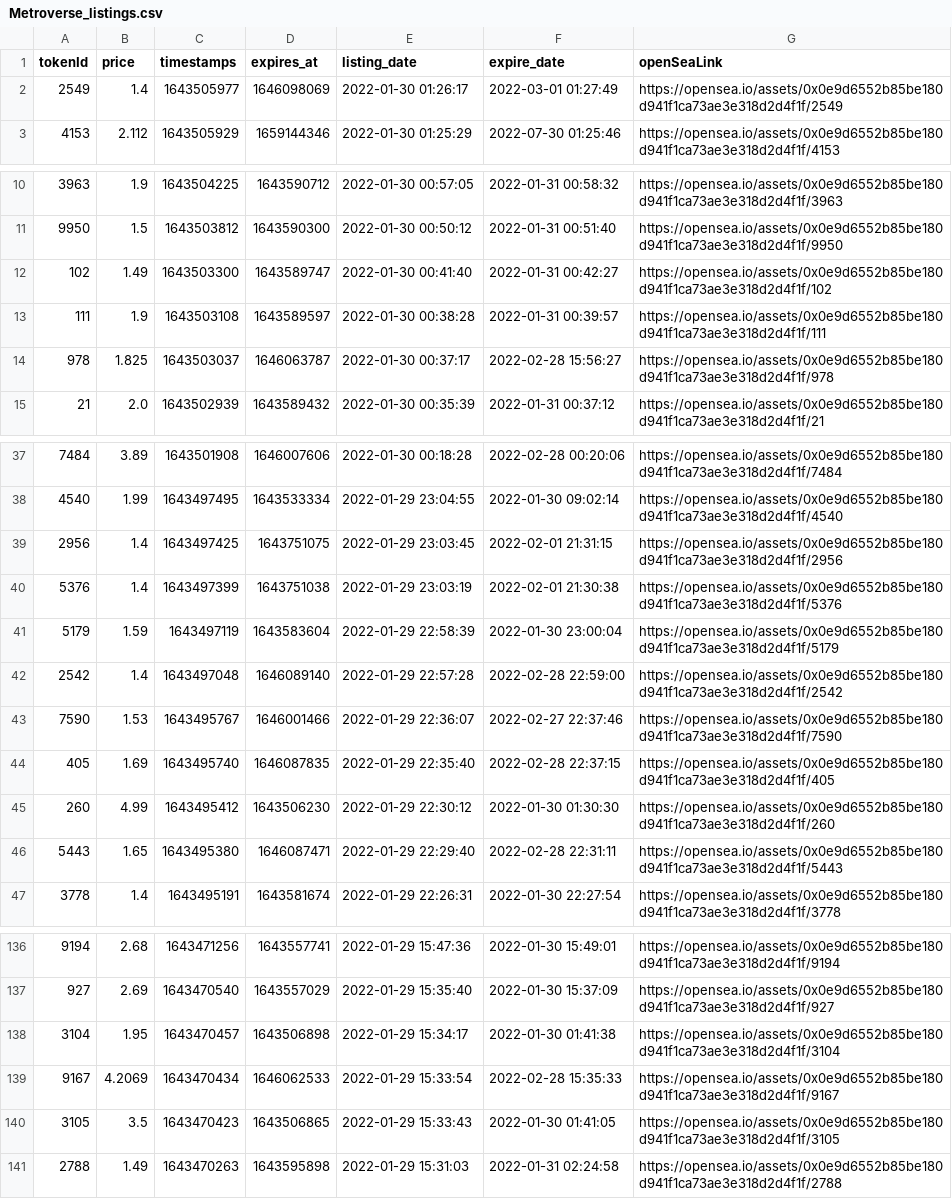
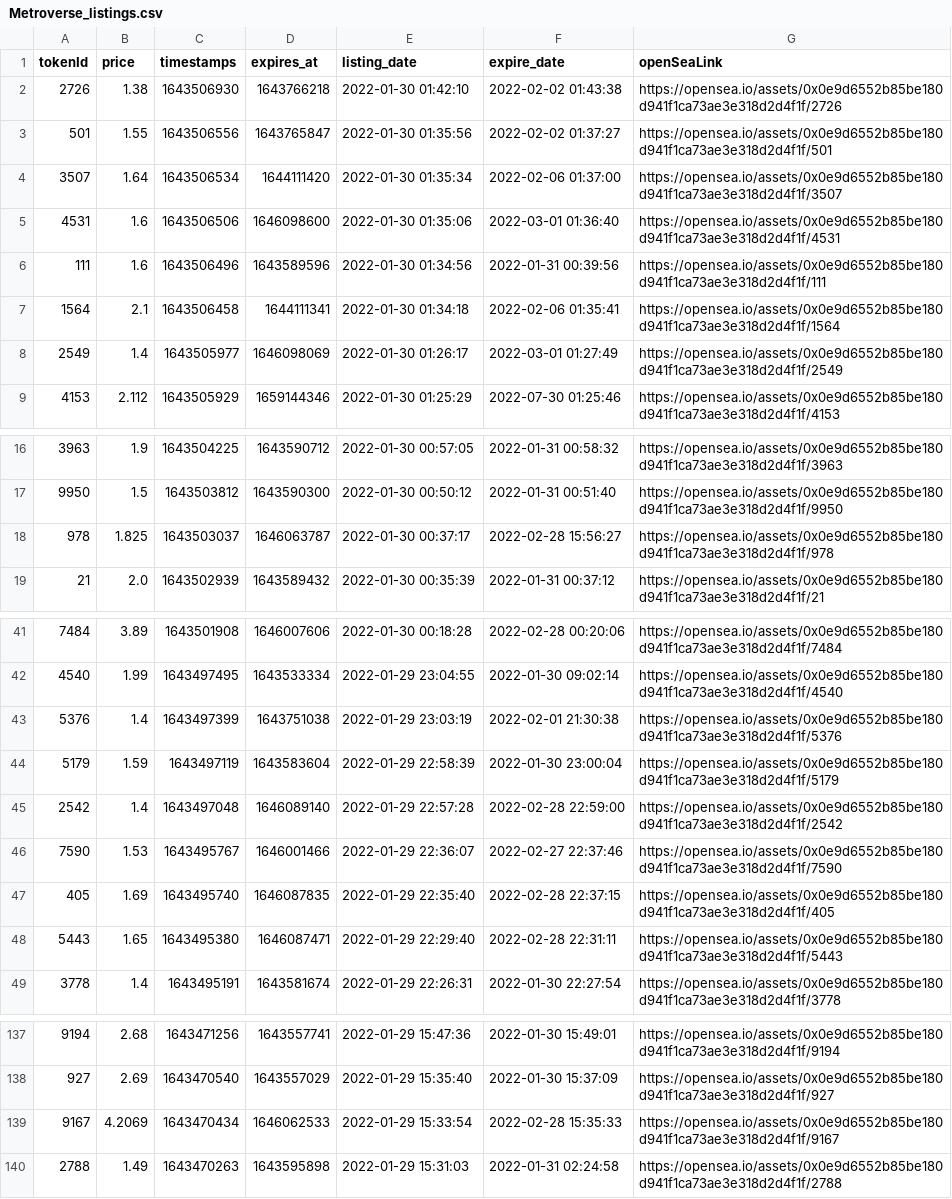
Before and after one commit to dlrec/MetroverseTracker, a CSV file: Metroverse_listings.csv, drawn as a sheet; only a part is shown, gaps mark what is left out; the diff covers the shown part only.

Commit message:
Automated commit message.

```diff
--- a/Metroverse_listings.csv
+++ b/Metroverse_listings.csv
@@ -1,2 +1,8 @@
 tokenId,price,timestamps,expires_at,listing_date,expire_date,openSeaLink
+2726,1.38,1643506930,1643766218,2022-01-30 01:42:10,2022-02-02 01:43:38,https://opensea.io/assets/0x0e9d6552b85be180d941f1ca73ae3e318d2d4f1f/2726
+501,1.55,1643506556,1643765847,2022-01-30 01:35:56,2022-02-02 01:37:27,https://opensea.io/assets/0x0e9d6552b85be180d941f1ca73ae3e318d2d4f1f/501
+3507,1.64,1643506534,1644111420,2022-01-30 01:35:34,2022-02-06 01:37:00,https://opensea.io/assets/0x0e9d6552b85be180d941f1ca73ae3e318d2d4f1f/3507
+4531,1.6,1643506506,1646098600,2022-01-30 01:35:06,2022-03-01 01:36:40,https://opensea.io/assets/0x0e9d6552b85be180d941f1ca73ae3e318d2d4f1f/4531
+111,1.6,1643506496,1643589596,2022-01-30 01:34:56,2022-01-31 00:39:56,https://opensea.io/assets/0x0e9d6552b85be180d941f1ca73ae3e318d2d4f1f/111
+1564,2.1,1643506458,1644111341,2022-01-30 01:34:18,2022-02-06 01:35:41,https://opensea.io/assets/0x0e9d6552b85be180d941f1ca73ae3e318d2d4f1f/1564
 2549,1.4,1643505977,1646098069,2022-01-30 01:26:17,2022-03-01 01:27:49,https://opensea.io/assets/0x0e9d6552b85be180d941f1ca73ae3e318d2d4f1f/2549
@@ -11,4 +17,2 @@ tokenId,price,timestamps,expires_at,listing_date,expire_date,openSeaLink
 9950,1.5,1643503812,1643590300,2022-01-30 00:50:12,2022-01-31 00:51:40,https://opensea.io/assets/0x0e9d6552b85be180d941f1ca73ae3e318d2d4f1f/9950
-102,1.49,1643503300,1643589747,2022-01-30 00:41:40,2022-01-31 00:42:27,https://opensea.io/assets/0x0e9d6552b85be180d941f1ca73ae3e318d2d4f1f/102
-111,1.9,1643503108,1643589597,2022-01-30 00:38:28,2022-01-31 00:39:57,https://opensea.io/assets/0x0e9d6552b85be180d941f1ca73ae3e318d2d4f1f/111
 978,1.825,1643503037,1646063787,2022-01-30 00:37:17,2022-02-28 15:56:27,https://opensea.io/assets/0x0e9d6552b85be180d941f1ca73ae3e318d2d4f1f/978
@@ -38,3 +42,2 @@ tokenId,price,timestamps,expires_at,listing_date,expire_date,openSeaLink
 4540,1.99,1643497495,1643533334,2022-01-29 23:04:55,2022-01-30 09:02:14,https://opensea.io/assets/0x0e9d6552b85be180d941f1ca73ae3e318d2d4f1f/4540
-2956,1.4,1643497425,1643751075,2022-01-29 23:03:45,2022-02-01 21:31:15,https://opensea.io/assets/0x0e9d6552b85be180d941f1ca73ae3e318d2d4f1f/2956
 5376,1.4,1643497399,1643751038,2022-01-29 23:03:19,2022-02-01 21:30:38,https://opensea.io/assets/0x0e9d6552b85be180d941f1ca73ae3e318d2d4f1f/5376
@@ -44,3 +47,2 @@ tokenId,price,timestamps,expires_at,listing_date,expire_date,openSeaLink
 405,1.69,1643495740,1646087835,2022-01-29 22:35:40,2022-02-28 22:37:15,https://opensea.io/assets/0x0e9d6552b85be180d941f1ca73ae3e318d2d4f1f/405
-260,4.99,1643495412,1643506230,2022-01-29 22:30:12,2022-01-30 01:30:30,https://opensea.io/assets/0x0e9d6552b85be180d941f1ca73ae3e318d2d4f1f/260
 5443,1.65,1643495380,1646087471,2022-01-29 22:29:40,2022-02-28 22:31:11,https://opensea.io/assets/0x0e9d6552b85be180d941f1ca73ae3e318d2d4f1f/5443
@@ -137,5 +138,3 @@ tokenId,price,timestamps,expires_at,listing_date,expire_date,openSeaLink
 927,2.69,1643470540,1643557029,2022-01-29 15:35:40,2022-01-30 15:37:09,https://opensea.io/assets/0x0e9d6552b85be180d941f1ca73ae3e318d2d4f1f/927
-3104,1.95,1643470457,1643506898,2022-01-29 15:34:17,2022-01-30 01:41:38,https://opensea.io/assets/0x0e9d6552b85be180d941f1ca73ae3e318d2d4f1f/3104
 9167,4.2069,1643470434,1646062533,2022-01-29 15:33:54,2022-02-28 15:35:33,https://opensea.io/assets/0x0e9d6552b85be180d941f1ca73ae3e318d2d4f1f/9167
-3105,3.5,1643470423,1643506865,2022-01-29 15:33:43,2022-01-30 01:41:05,https://opensea.io/assets/0x0e9d6552b85be180d941f1ca73ae3e318d2d4f1f/3105
 2788,1.49,1643470263,1643595898,2022-01-29 15:31:03,2022-01-31 02:24:58,https://opensea.io/assets/0x0e9d6552b85be180d941f1ca73ae3e318d2d4f1f/2788
```
Also changed, not shown: 1 removed row elsewhere in this file.
